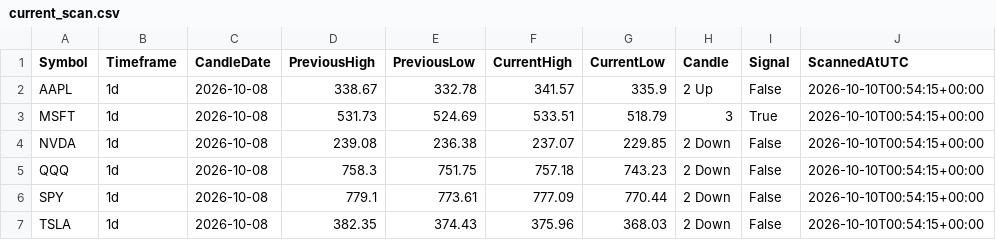
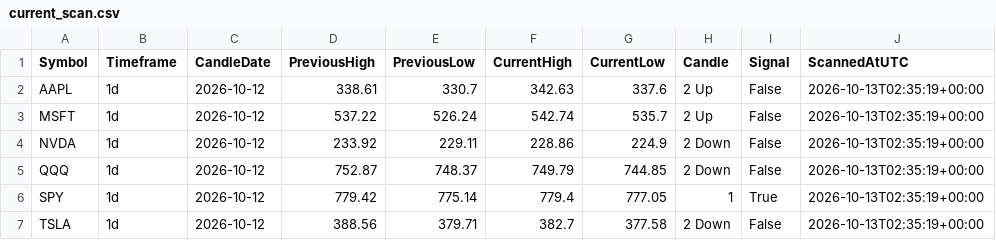
Before and after one commit to fazewalty/candle-scanner, a CSV file: current_scan.csv, drawn as a sheet.

```diff
--- a/current_scan.csv
+++ b/current_scan.csv
@@ -1,7 +1,7 @@
 Symbol,Timeframe,CandleDate,PreviousHigh,PreviousLow,CurrentHigh,CurrentLow,Candle,Signal,ScannedAtUTC
-AAPL,1d,2026-10-08,338.67,332.78,341.57,335.9,2 Up,False,2026-10-10T00:54:15+00:00
-MSFT,1d,2026-10-08,531.73,524.69,533.51,518.79,3,True,2026-10-10T00:54:15+00:00
-NVDA,1d,2026-10-08,239.08,236.38,237.07,229.85,2 Down,False,2026-10-10T00:54:15+00:00
-QQQ,1d,2026-10-08,758.3,751.75,757.18,743.23,2 Down,False,2026-10-10T00:54:15+00:00
-SPY,1d,2026-10-08,779.1,773.61,777.09,770.44,2 Down,False,2026-10-10T00:54:15+00:00
-TSLA,1d,2026-10-08,382.35,374.43,375.96,368.03,2 Down,False,2026-10-10T00:54:15+00:00
+AAPL,1d,2026-10-12,338.61,330.7,342.63,337.6,2 Up,False,2026-10-13T02:35:19+00:00
+MSFT,1d,2026-10-12,537.22,526.24,542.74,535.7,2 Up,False,2026-10-13T02:35:19+00:00
+NVDA,1d,2026-10-12,233.92,229.11,228.86,224.9,2 Down,False,2026-10-13T02:35:19+00:00
+QQQ,1d,2026-10-12,752.87,748.37,749.79,744.85,2 Down,False,2026-10-13T02:35:19+00:00
+SPY,1d,2026-10-12,779.42,775.14,779.4,777.05,1,True,2026-10-13T02:35:19+00:00
+TSLA,1d,2026-10-12,388.56,379.71,382.7,377.58,2 Down,False,2026-10-13T02:35:19+00:00
```
Also changed, not shown: scan_history.csv.
